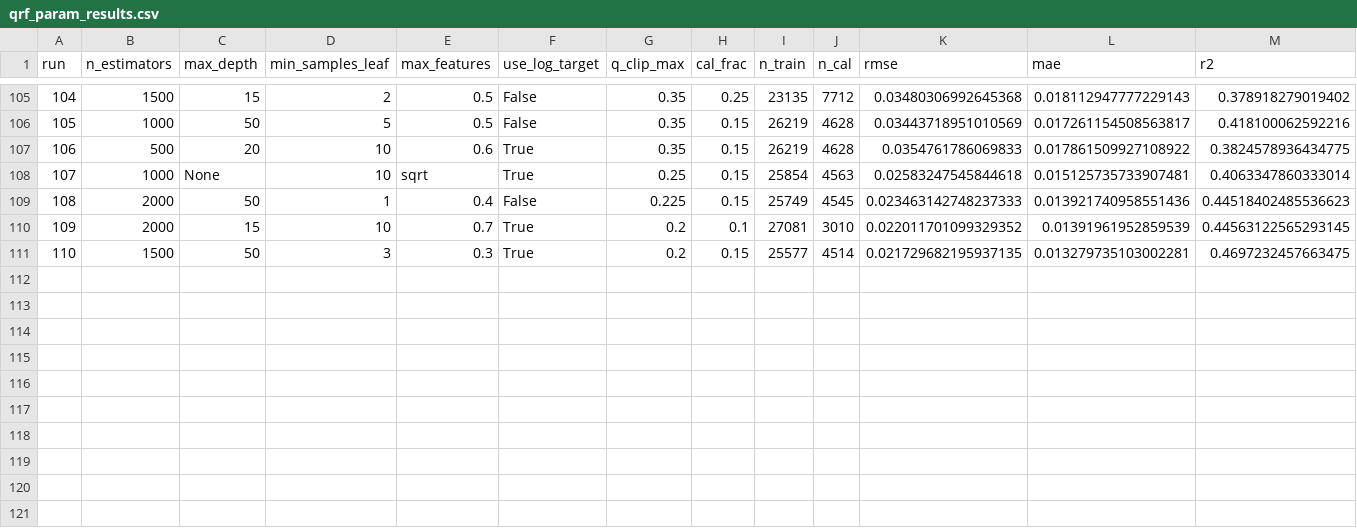
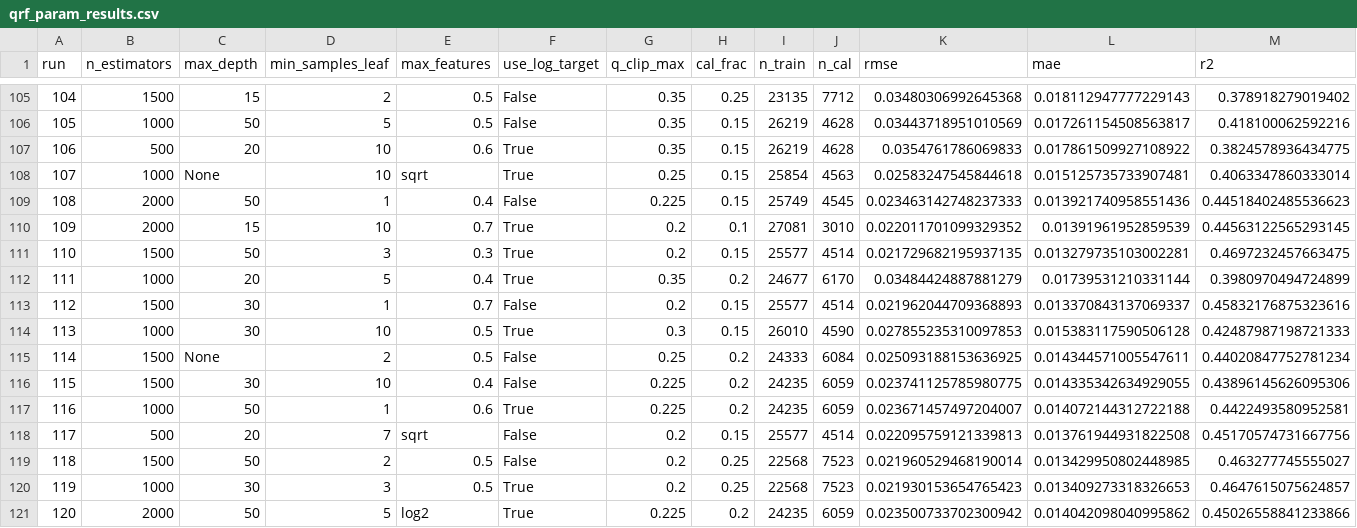
Before and after one commit to TobbeTripitaka/Aq2, a CSV file: output/sweeps/qrf_param_results.csv, drawn as a sheet; only a part is shown, gaps mark what is left out; rows hold the shown columns only; the diff names each change by its address in the sheet, - before the commit and + after, or states it on an @@ line.

```diff
--- a/output/sweeps/qrf_param_results.csv
+++ b/output/sweeps/qrf_param_results.csv
+row 112: 111 | 1000 | 20 | 5 | 0.4 | True | 0.35 | 0.2 | 24677 | 6170 | 0.03484424887881279 | 0.01739531210331144 | 0.3980970494724899
+row 113: 112 | 1500 | 30 | 1 | 0.7 | False | 0.2 | 0.15 | 25577 | 4514 | 0.021962044709368893 | 0.013370843137069337 | 0.45832176875323616
+row 114: 113 | 1000 | 30 | 10 | 0.5 | True | 0.3 | 0.15 | 26010 | 4590 | 0.027855235310097853 | 0.015383117590506128 | 0.42487987198721333
+row 115: 114 | 1500 | None | 2 | 0.5 | False | 0.25 | 0.2 | 24333 | 6084 | 0.025093188153636925 | 0.014344571005547611 | 0.44020847752781234
+row 116: 115 | 1500 | 30 | 10 | 0.4 | False | 0.225 | 0.2 | 24235 | 6059 | 0.023741125785980775 | 0.014335342634929055 | 0.43896145626095306
+row 117: 116 | 1000 | 50 | 1 | 0.6 | True | 0.225 | 0.2 | 24235 | 6059 | 0.023671457497204007 | 0.014072144312722188 | 0.4422493580952581
+row 118: 117 | 500 | 20 | 7 | sqrt | False | 0.2 | 0.15 | 25577 | 4514 | 0.022095759121339813 | 0.013761944931822508 | 0.45170574731667756
+row 119: 118 | 1500 | 50 | 2 | 0.5 | False | 0.2 | 0.25 | 22568 | 7523 | 0.021960529468190014 | 0.013429950802448985 | 0.463277745555027
+row 120: 119 | 1000 | 30 | 3 | 0.5 | True | 0.2 | 0.25 | 22568 | 7523 | 0.021930153654765423 | 0.013409273318326653 | 0.4647615075624857
+row 121: 120 | 2000 | 50 | 5 | log2 | True | 0.225 | 0.2 | 24235 | 6059 | 0.023500733702300942 | 0.014042098040995862 | 0.45026558841233866
```
Also changed, not shown: 2 other files.
